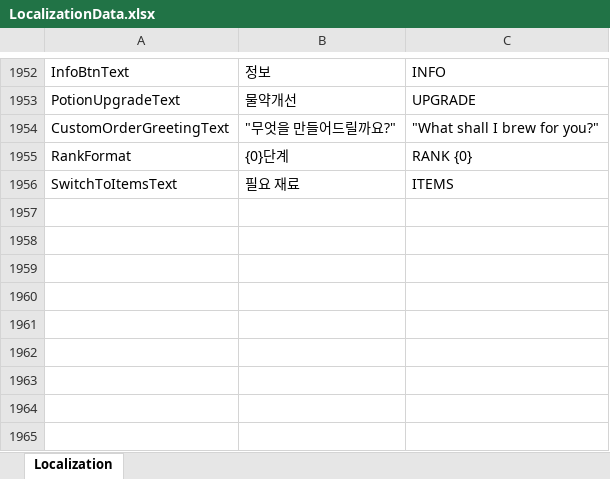
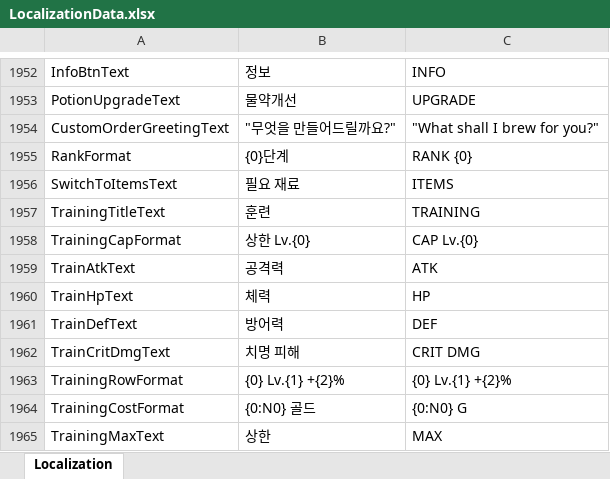
Before and after one commit to DoubleSmiths/RE001, an Excel workbook: Assets/@Resources/Data/Excel/LocalizationData.xlsx, sheet Localization, drawn as a sheet; only a part is shown, gaps mark what is left out; values as stored, in another font and other column widths than the file's, no borders; the diff names each change by its address in the sheet, - before the commit and + after, or states it on an @@ line.

```diff
--- a/Assets/@Resources/Data/Excel/LocalizationData.xlsx (sheet Localization)
+++ b/Assets/@Resources/Data/Excel/LocalizationData.xlsx (sheet Localization)
+row 1957: TrainingTitleText | 훈련 | TRAINING
+row 1958: TrainingCapFormat | 상한 Lv.{0} | CAP Lv.{0}
+row 1959: TrainAtkText | 공격력 | ATK
+row 1960: TrainHpText | 체력 | HP
+row 1961: TrainDefText | 방어력 | DEF
+row 1962: TrainCritDmgText | 치명 피해 | CRIT DMG
+row 1963: TrainingRowFormat | {0} Lv.{1} +{2}% | {0} Lv.{1} +{2}%
+row 1964: TrainingCostFormat | {0:N0} 골드 | {0:N0} G
+row 1965: TrainingMaxText | 상한 | MAX
```
Also changed, not shown: 11 other files.
